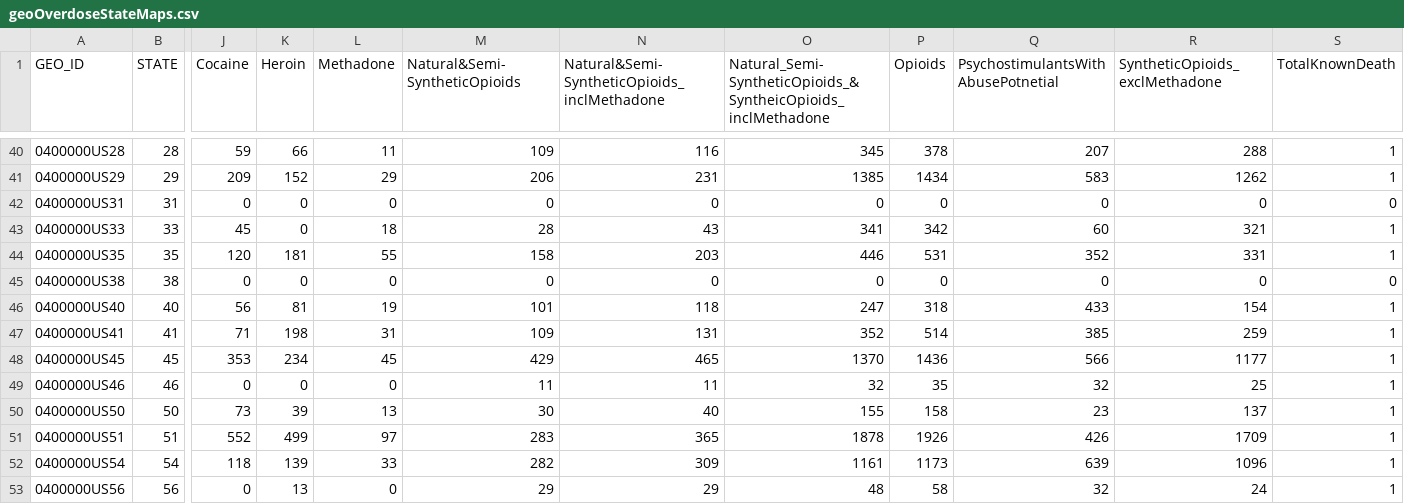
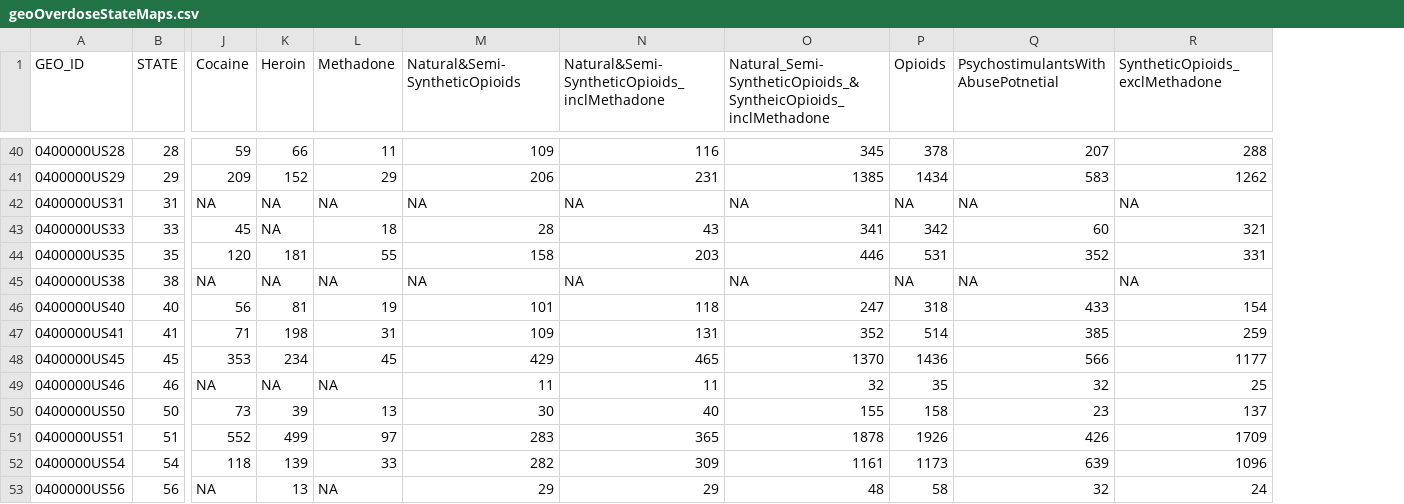
Before and after one commit to WL-Biol185-ShinyProjects/drug-abuse-analysis, a CSV file: geoOverdoseStateMaps.csv, drawn as a sheet; only a part is shown, gaps mark what is left out; the diff covers the shown part only; the diff names each change by its address in the sheet, - before the commit and + after, or states it on an @@ line.

```diff
--- a/geoOverdoseStateMaps.csv
+++ b/geoOverdoseStateMaps.csv
-column S (TotalKnownDeath), rows 40-53: 1 | 1 | 0 | 1 | 1 | 0 | 1 | 1 | 1 | 1 | 1 | 1 | 1 | 1
-J42 (Cocaine): 0
+J42 (Cocaine): NA
-K42:K43 (Heroin): 0
+K42:K43 (Heroin): NA
-L42 (Methadone): 0
+L42 (Methadone): NA
-M42 (Natural&Semi-SyntheticOpioids): 0
+M42 (Natural&Semi-SyntheticOpioids): NA
-N42: 0
+N42: NA
-O42: 0
+O42: NA
-P42 (Opioids): 0
+P42 (Opioids): NA
-Q42: 0
+Q42: NA
-R42 (SyntheticOpioids_exclMethadone): 0
+R42 (SyntheticOpioids_exclMethadone): NA
-J45 (Cocaine): 0
+J45 (Cocaine): NA
-K45 (Heroin): 0
+K45 (Heroin): NA
-L45 (Methadone): 0
+L45 (Methadone): NA
-M45 (Natural&Semi-SyntheticOpioids): 0
+M45 (Natural&Semi-SyntheticOpioids): NA
-N45: 0
+N45: NA
-O45: 0
+O45: NA
-P45 (Opioids): 0
+P45 (Opioids): NA
-Q45: 0
+Q45: NA
-R45 (SyntheticOpioids_exclMethadone): 0
+R45 (SyntheticOpioids_exclMethadone): NA
-J49 (Cocaine): 0
+J49 (Cocaine): NA
-K49 (Heroin): 0
+K49 (Heroin): NA
-L49 (Methadone): 0
+L49 (Methadone): NA
-J53 (Cocaine): 0
+J53 (Cocaine): NA
-L53 (Methadone): 0
+L53 (Methadone): NA
```
Also changed, not shown: 69 edited cells elsewhere in this file, OverdoeseStateMaps2021.csv, OverdoseStateMaps2021.csv, 9 other files.
